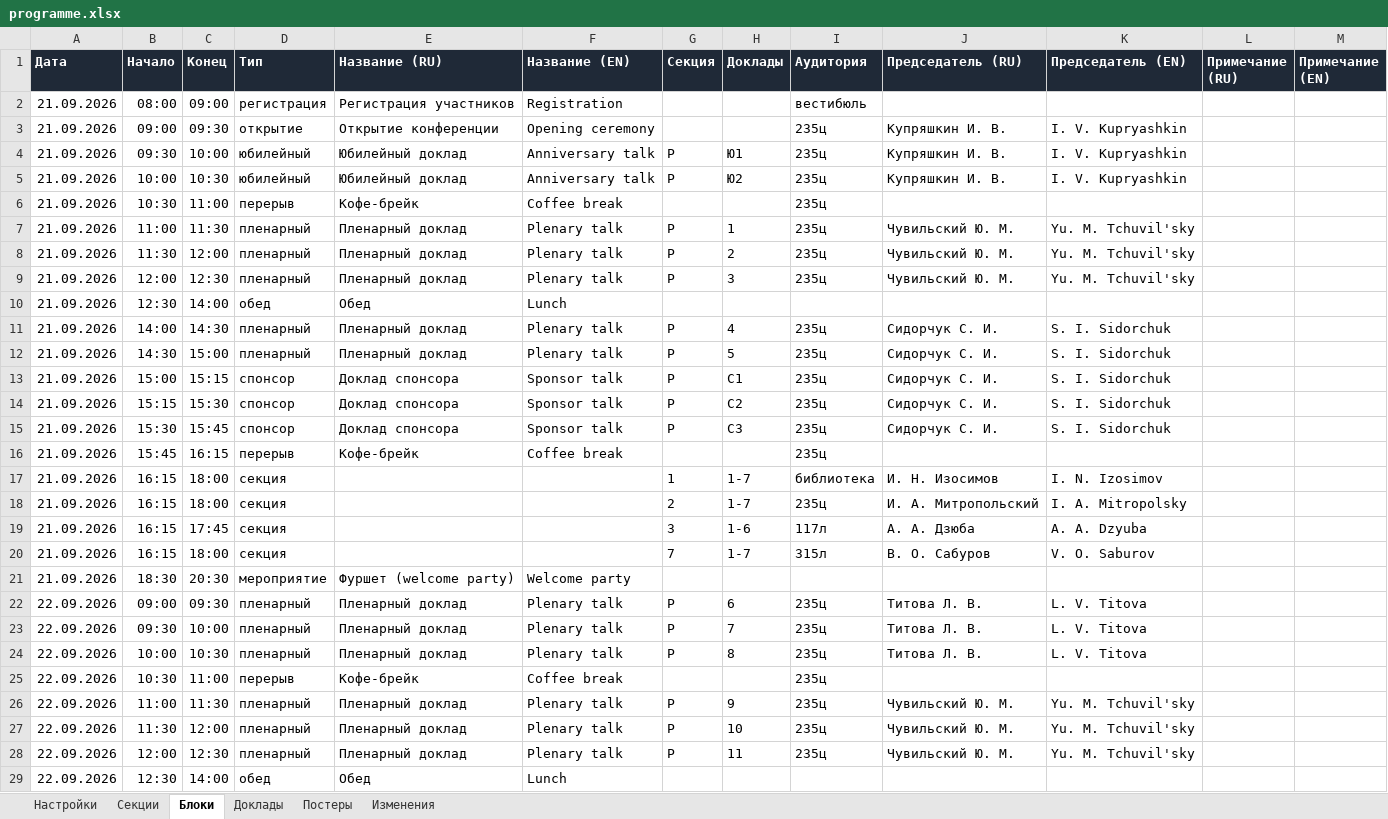
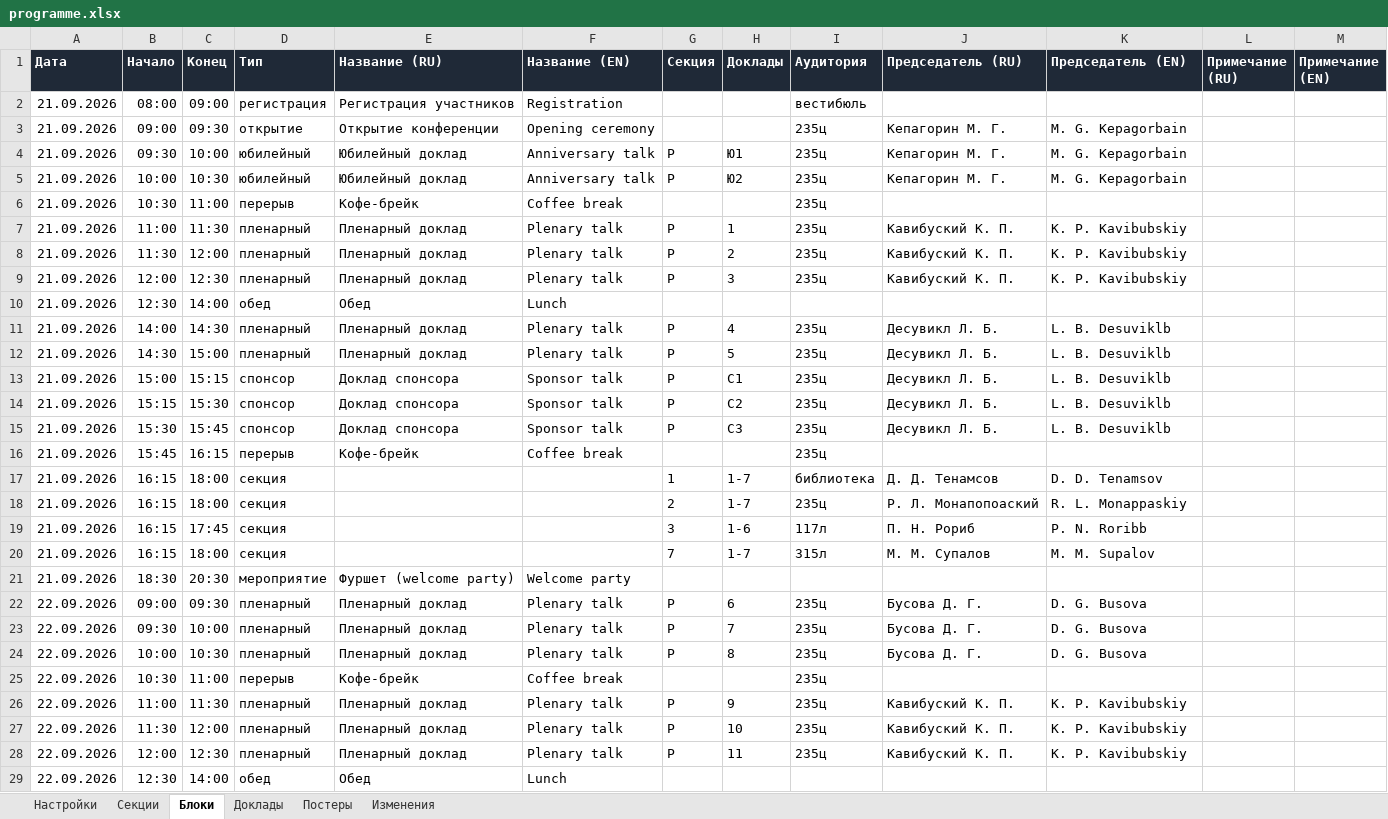
Before and after one commit to shadowcaramel/Conference-schedule, an Excel workbook: data/programme.xlsx, sheet Блоки, drawn as a sheet; only a part is shown; values as stored, in another font and other column widths than the file's, no borders; the diff covers the shown part only; the diff names each change by its address in the sheet, - before the commit and + after, or states it on an @@ line.

```diff
--- a/data/programme.xlsx (sheet Блоки)
+++ b/data/programme.xlsx (sheet Блоки)
-J3:J5 (Председатель (RU)): Купряшкин И. В.
+J3:J5 (Председатель (RU)): Кепагорин М. Г.
-K3:K5 (Председатель (EN)): I. V. Kupryashkin
+K3:K5 (Председатель (EN)): M. G. Kepagorbain
-J7:J9 (Председатель (RU)): Чувильский Ю. М.
+J7:J9 (Председатель (RU)): Кавибуский К. П.
-K7:K9 (Председатель (EN)): Yu. M. Tchuvil'sky
+K7:K9 (Председатель (EN)): K. P. Kavibubskiy
-J11:J15 (Председатель (RU)): Сидорчук С. И.
+J11:J15 (Председатель (RU)): Десувикл Л. Б.
-K11:K15 (Председатель (EN)): S. I. Sidorchuk
+K11:K15 (Председатель (EN)): L. B. Desuviklb
-J17 (Председатель (RU)): И. Н. Изосимов
+J17 (Председатель (RU)): Д. Д. Тенамсов
-K17 (Председатель (EN)): I. N. Izosimov
+K17 (Председатель (EN)): D. D. Tenamsov
-J18 (Председатель (RU)): И. А. Митропольский
+J18 (Председатель (RU)): Р. Л. Монапопоаский
-K18 (Председатель (EN)): I. A. Mitropolsky
+K18 (Председатель (EN)): R. L. Monappaskiy
-J19 (Председатель (RU)): А. А. Дзюба
+J19 (Председатель (RU)): П. Н. Рориб
-K19 (Председатель (EN)): A. A. Dzyuba
+K19 (Председатель (EN)): P. N. Roribb
-J20 (Председатель (RU)): В. О. Сабуров
+J20 (Председатель (RU)): М. М. Супалов
-K20 (Председатель (EN)): V. O. Saburov
+K20 (Председатель (EN)): M. M. Supalov
-J22:J24 (Председатель (RU)): Титова Л. В.
+J22:J24 (Председатель (RU)): Бусова Д. Г.
-K22:K24 (Председатель (EN)): L. V. Titova
+K22:K24 (Председатель (EN)): D. G. Busova
-J26:J28 (Председатель (RU)): Чувильский Ю. М.
+J26:J28 (Председатель (RU)): Кавибуский К. П.
-K26:K28 (Председатель (EN)): Yu. M. Tchuvil'sky
+K26:K28 (Председатель (EN)): K. P. Kavibubskiy
```
Also changed, not shown: 82 edited cells elsewhere in this sheet, sheet Доклады, sheet Постеры, sheet Изменения, 3 other files.
